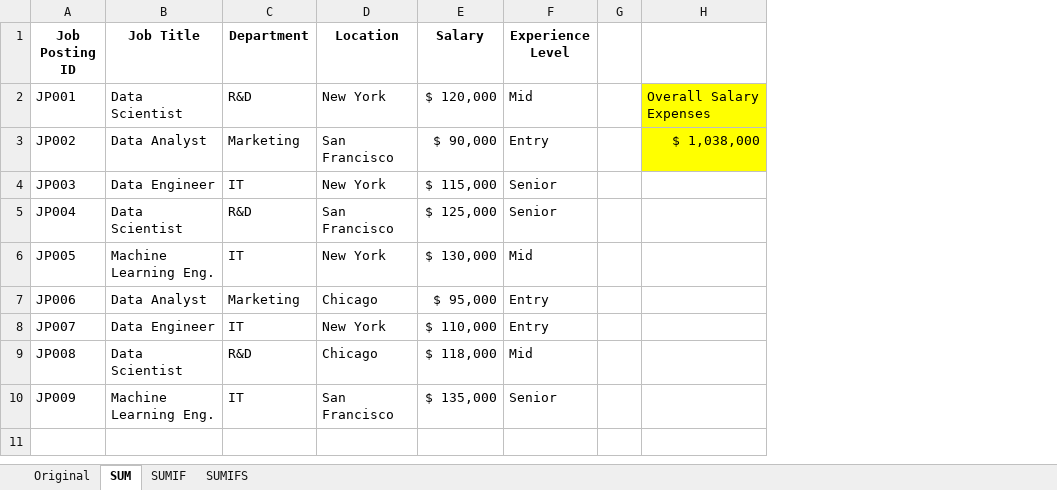
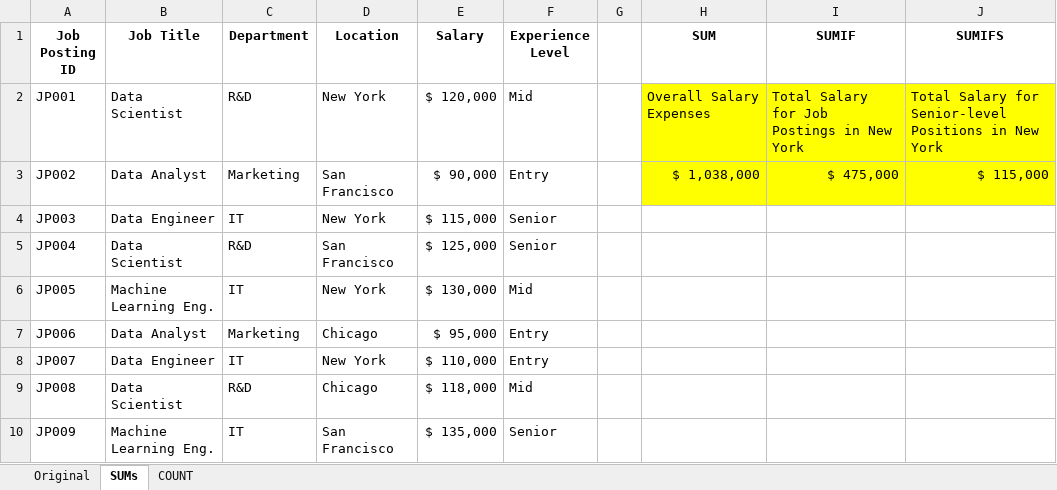
Before and after one commit to lukebarousse/Excel_Data_Analytics_Course, an Excel workbook: 2_Formulas_Functions/4_Math_Function.xlsx, sheet SUMs, drawn as a sheet; values as stored, in another font and other column widths than the file's, no borders; the diff names each change by its address in the sheet, - before the commit and + after, or states it on an @@ line.

```diff
--- a/2_Formulas_Functions/4_Math_Function.xlsx (sheet SUMs)
+++ b/2_Formulas_Functions/4_Math_Function.xlsx (sheet SUMs)
-sheet tab: SUM
+sheet tab: SUMs
-sheet tab: SUMIFS
+sheet tab: COUNT
-sheet tab: SUMIF
+column I (SUMIF), rows 2-3: Total Salary for Job Postings in New York | $ 475,000
+column J (SUMIFS), rows 2-3: Total Salary for Senior-level Positions in New York | $ 115,000
-H1: (empty)
+H1: SUM
```
Also changed, not shown: sheet COUNT.
